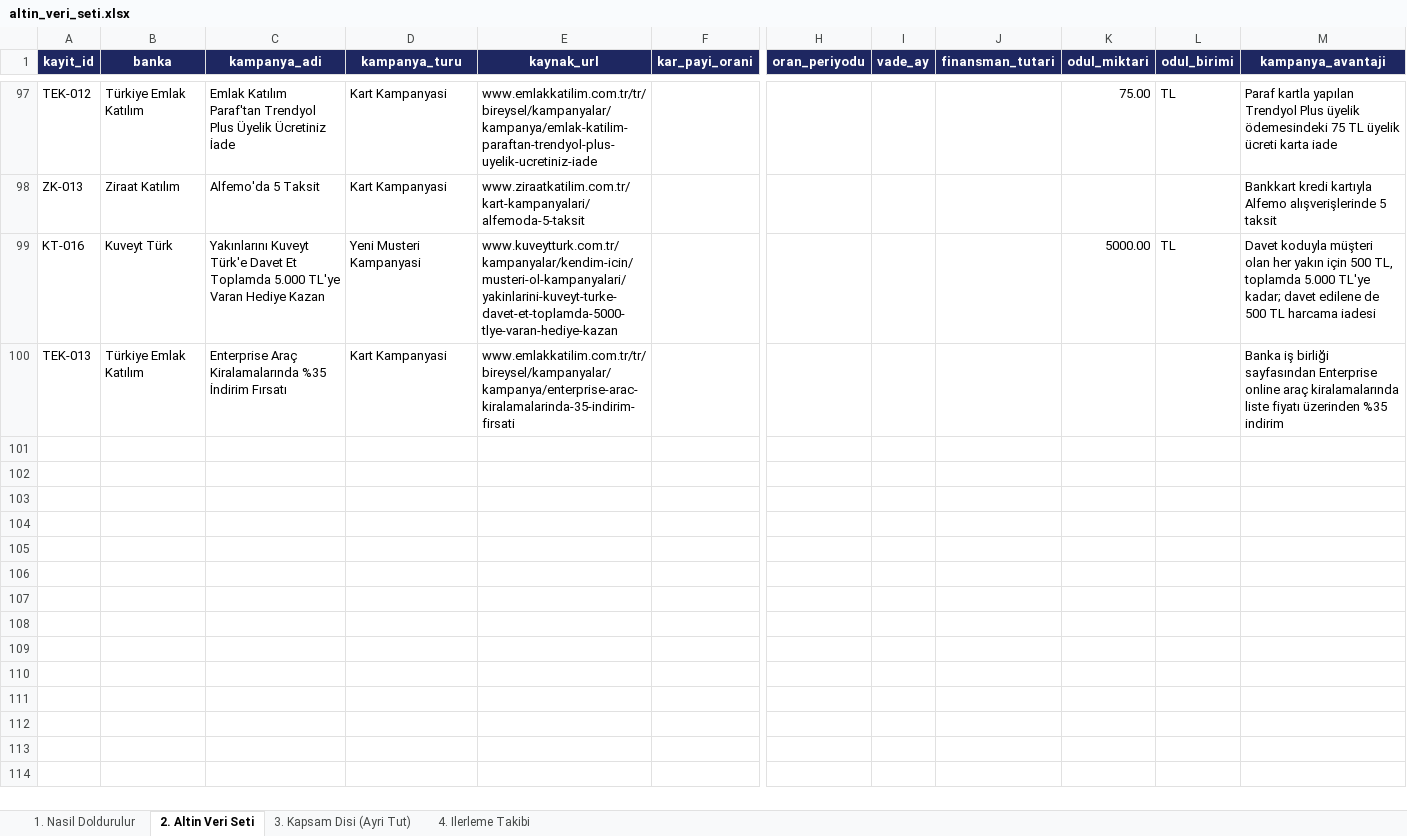
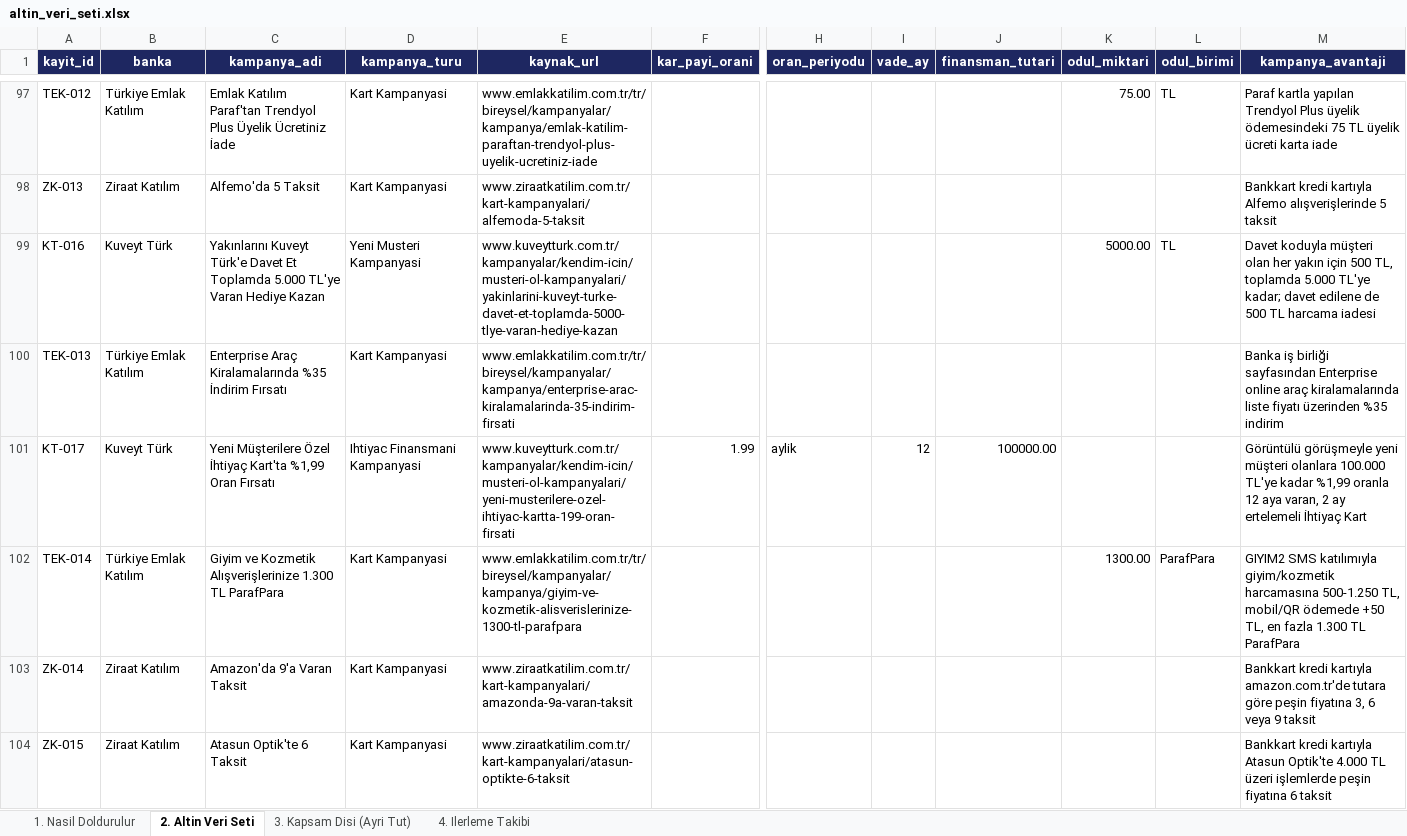
Before and after one commit to Sara-Toptamur36/katilim-ai, an Excel workbook: gold_dataset/altin_veri_seti.xlsx, sheet 2. Altin Veri Seti, drawn as a sheet; only a part is shown, gaps mark what is left out; values as stored, in another font and other column widths than the file's, no borders; rows hold the shown columns only; the diff names each change by its address in the sheet, - before the commit and + after, or states it on an @@ line.

Commit message:
dort yeni altin kayit: KT-017, TEK-014, ZK-014, ZK-015

```diff
--- a/gold_dataset/altin_veri_seti.xlsx (sheet 2. Altin Veri Seti)
+++ b/gold_dataset/altin_veri_seti.xlsx (sheet 2. Altin Veri Seti)
+row 101: KT-017 | Kuveyt Türk | Yeni Müşterilere Özel İhtiyaç Kart'ta %1,99 Oran Fırsatı | Ihtiyac Finansmani Kampanyasi | www.kuveytturk.com.tr/kampanyalar/kendim-icin/musteri-ol-kampanyalari/yeni-musterilere-ozel-ihtiyac-kartta-199-oran-firsati | 1.99 | aylik | 12 | 100000.00 |  |  | Görüntülü görüşmeyle yeni müşteri olanlara 100.000 TL'ye kadar %1,99 oranla 12 aya varan, 2 ay ertelemeli İhtiyaç Kart
+row 102: TEK-014 | Türkiye Emlak Katılım | Giyim ve Kozmetik Alışverişlerinize 1.300 TL ParafPara | Kart Kampanyasi | www.emlakkatilim.com.tr/tr/bireysel/kampanyalar/kampanya/giyim-ve-kozmetik-alisverislerinize-1300-tl-parafpara |  |  |  |  | 1300.00 | ParafPara | GIYIM2 SMS katılımıyla giyim/kozmetik harcamasına 500-1.250 TL, mobil/QR ödemede +50 TL, en fazla 1.300 TL ParafPara
+row 103: ZK-014 | Ziraat Katılım | Amazon'da 9'a Varan Taksit | Kart Kampanyasi | www.ziraatkatilim.com.tr/kart-kampanyalari/amazonda-9a-varan-taksit |  |  |  |  |  |  | Bankkart kredi kartıyla amazon.com.tr'de tutara göre peşin fiyatına 3, 6 veya 9 taksit
+row 104: ZK-015 | Ziraat Katılım | Atasun Optik'te 6 Taksit | Kart Kampanyasi | www.ziraatkatilim.com.tr/kart-kampanyalari/atasun-optikte-6-taksit |  |  |  |  |  |  | Bankkart kredi kartıyla Atasun Optik'te 4.000 TL üzeri işlemlerde peşin fiyatına 6 taksit
```
Also changed, not shown: 3 other files.
